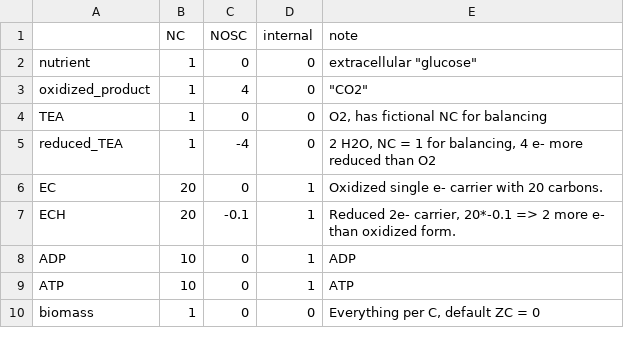
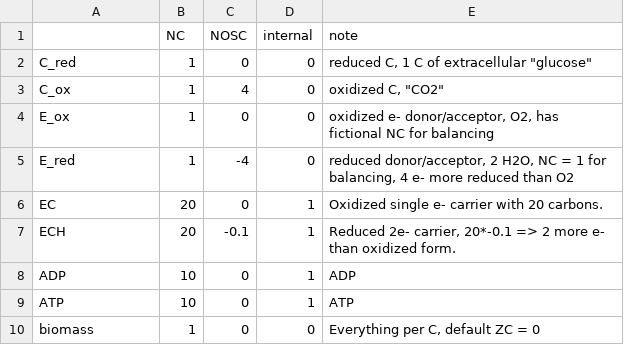
Before and after one commit to flamholz/redox-proteome, a CSV file: models/linear/respiration/glucose_resp_molecular_props.csv, drawn as a sheet.

Commit message:
use more generic names to prepare for modeling autotrophy

```diff
--- a/models/linear/respiration/glucose_resp_molecular_props.csv
+++ b/models/linear/respiration/glucose_resp_molecular_props.csv
@@ -1,6 +1,6 @@
 ,NC,NOSC,internal,note
-nutrient,1,0,0,"extracellular ""glucose"""
-oxidized_product,1,4,0,"""CO2"""
-TEA,1,0,0,"O2, has fictional NC for balancing"
-reduced_TEA,1,-4,0,"2 H2O, NC = 1 for balancing, 4 e- more reduced than O2 "
+C_red,1,0,0,"reduced C, 1 C of extracellular ""glucose"" "
+C_ox,1,4,0,"oxidized C, ""CO2"""
+E_ox,1,0,0,"oxidized e- donor/acceptor, O2, has fictional NC for balancing"
+E_red,1,-4,0,"reduced donor/acceptor, 2 H2O, NC = 1 for balancing, 4 e- more reduced than O2 "
 EC,20,0,1,Oxidized single e- carrier with 20 carbons.
```
Also changed, not shown: models/linear/respiration/glucose_resp_stoich_matrix.csv.
